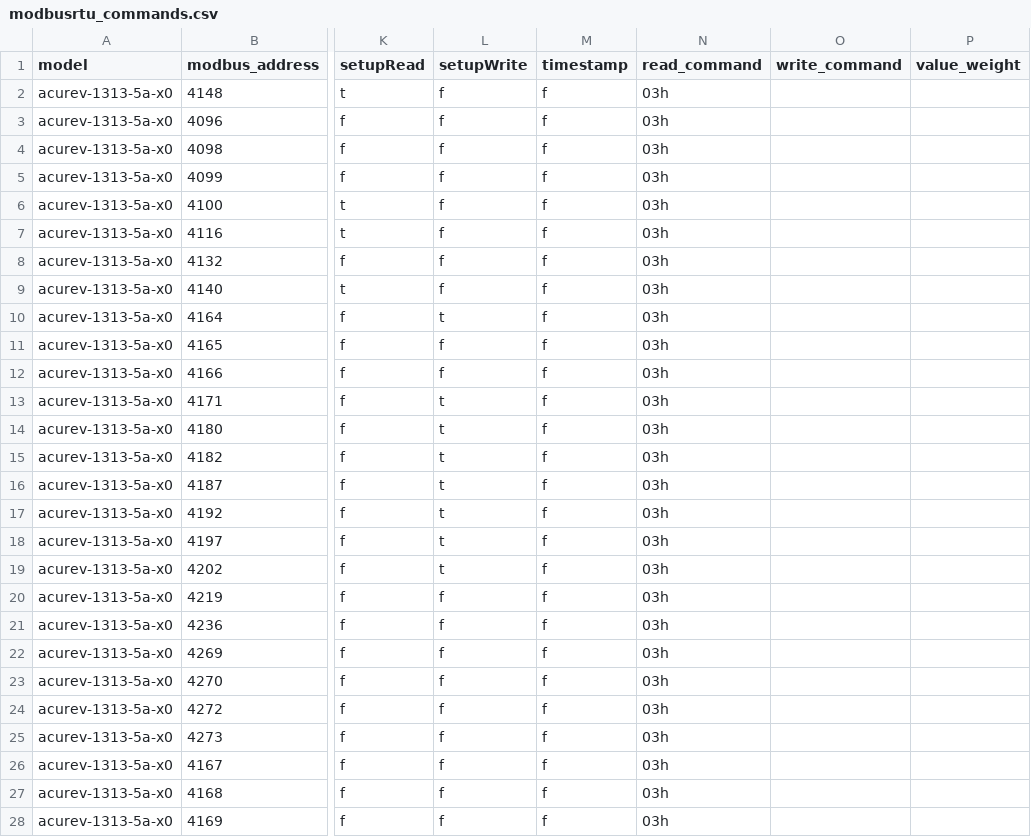
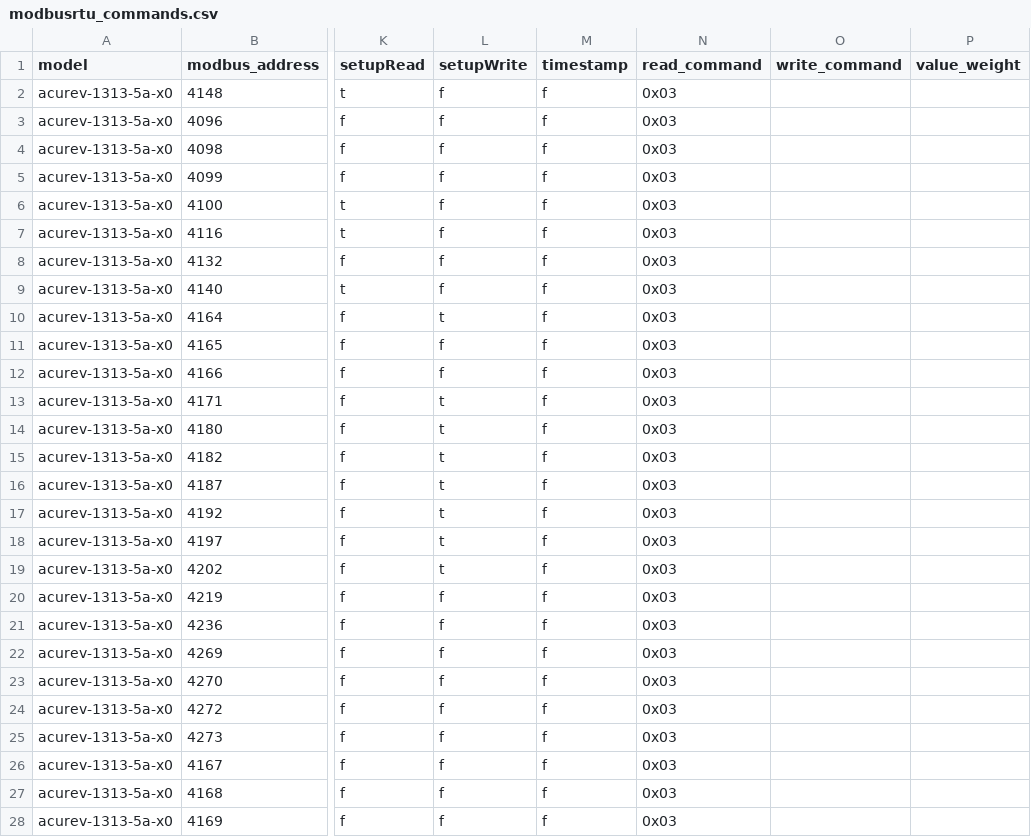
Before and after one commit to NexeliumMx/PowerTIC-data_adquisition, a CSV file: Rapberry/modbusrtu_commands.csv, drawn as a sheet; only a part is shown, gaps mark what is left out; the diff covers the shown part only; the diff names each change by its address in the sheet, - before the commit and + after, or states it on an @@ line.

Commit message:
try

```diff
--- a/Rapberry/modbusrtu_commands.csv
+++ b/Rapberry/modbusrtu_commands.csv
-N2:N28 (read_command): 03h
+N2:N28 (read_command): 0x03
```
Also changed, not shown: 154 edited cells elsewhere in this file.
